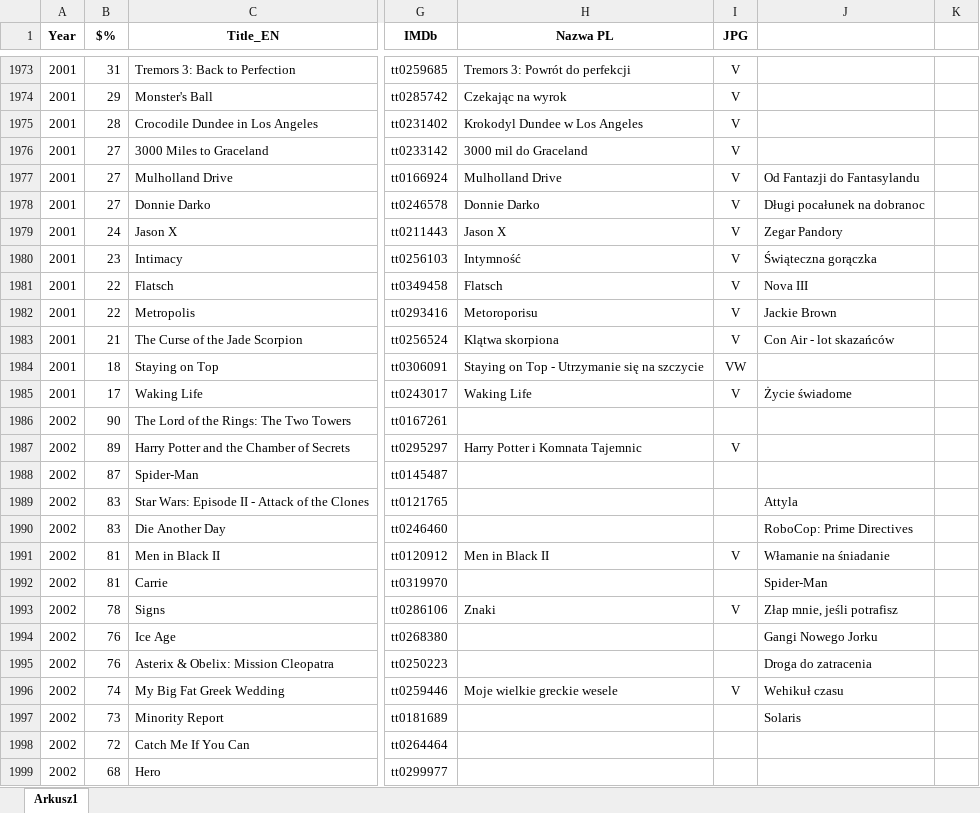
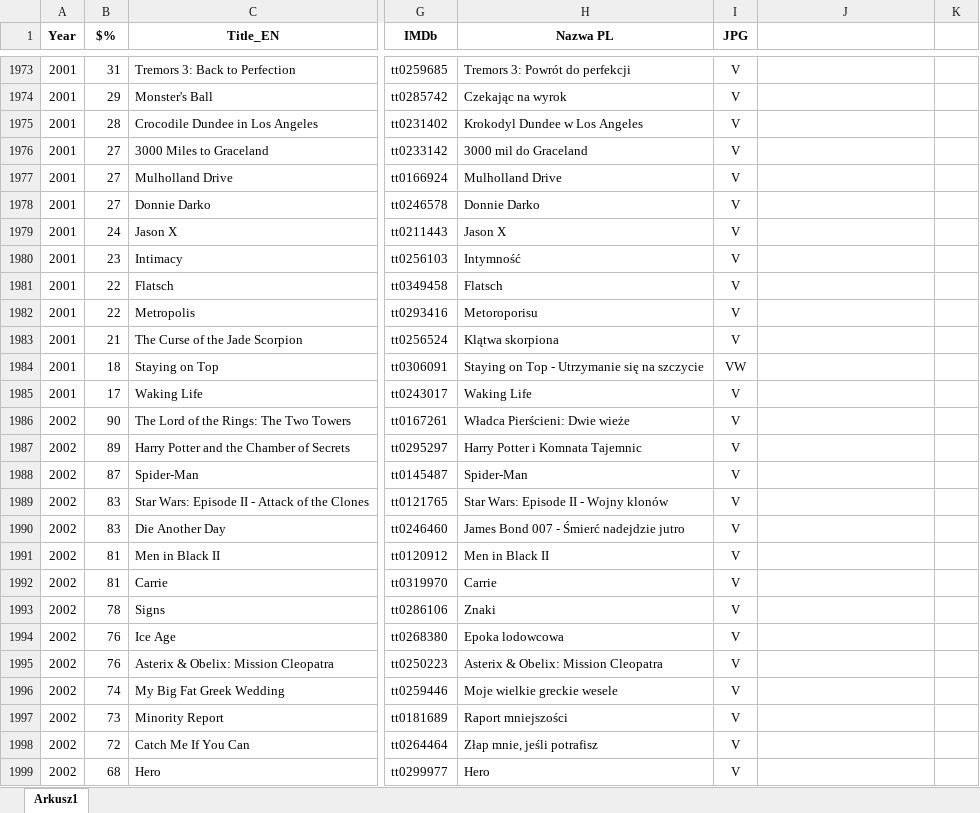
Before and after one commit to pauldim/MADTV, an Excel workbook: IMG programmes.xlsx, sheet Arkusz1, drawn as a sheet; only a part is shown, gaps mark what is left out; values as stored, in another font and other column widths than the file's, no borders; the diff covers the shown part only; the diff names each change by its address in the sheet, - before the commit and + after, or states it on an @@ line.

```diff
--- a/IMG programmes.xlsx (sheet Arkusz1)
+++ b/IMG programmes.xlsx (sheet Arkusz1)
-J1977: Od Fantazji do Fantasylandu
+J1977: (empty)
-J1978: Długi pocałunek na dobranoc
+J1978: (empty)
-J1979: Zegar Pandory
+J1979: (empty)
-J1980: Świąteczna gorączka
+J1980: (empty)
-J1981: Nova III
+J1981: (empty)
-J1982: Jackie Brown
+J1982: (empty)
-J1983: Con Air - lot skazańców
+J1983: (empty)
-J1985: Życie świadome
+J1985: (empty)
-H1986 (Nazwa PL): (empty)
+H1986 (Nazwa PL): Władca Pierścieni: Dwie wieże
-I1986 (JPG): (empty)
+I1986 (JPG): V
-H1988 (Nazwa PL): (empty)
+H1988 (Nazwa PL): Spider-Man
-I1988:I1990 (JPG): (empty)
+I1988:I1990 (JPG): V
-H1989 (Nazwa PL): (empty)
+H1989 (Nazwa PL): Star Wars: Episode II - Wojny klonów
-J1989: Attyla
+J1989: (empty)
-H1990 (Nazwa PL): (empty)
+H1990 (Nazwa PL): James Bond 007 - Śmierć nadejdzie jutro
-J1990: RoboCop: Prime Directives
+J1990: (empty)
-J1991: Włamanie na śniadanie
+J1991: (empty)
-H1992 (Nazwa PL): (empty)
+H1992 (Nazwa PL): Carrie
-I1992 (JPG): (empty)
+I1992 (JPG): V
-J1992: Spider-Man
+J1992: (empty)
-J1993: Złap mnie, jeśli potrafisz
+J1993: (empty)
-H1994 (Nazwa PL): (empty)
+H1994 (Nazwa PL): Epoka lodowcowa
-I1994:I1995 (JPG): (empty)
+I1994:I1995 (JPG): V
-J1994: Gangi Nowego Jorku
+J1994: (empty)
-H1995 (Nazwa PL): (empty)
+H1995 (Nazwa PL): Asterix & Obelix: Mission Cleopatra
-J1995: Droga do zatracenia
+J1995: (empty)
-J1996: Wehikuł czasu
+J1996: (empty)
-H1997 (Nazwa PL): (empty)
+H1997 (Nazwa PL): Raport mniejszości
-I1997:I1999 (JPG): (empty)
+I1997:I1999 (JPG): V
-J1997: Solaris
+J1997: (empty)
-H1998 (Nazwa PL): (empty)
+H1998 (Nazwa PL): Złap mnie, jeśli potrafisz
-H1999 (Nazwa PL): (empty)
+H1999 (Nazwa PL): Hero
```
Also changed, not shown: 88 edited cells elsewhere in this sheet, 5 other files.
